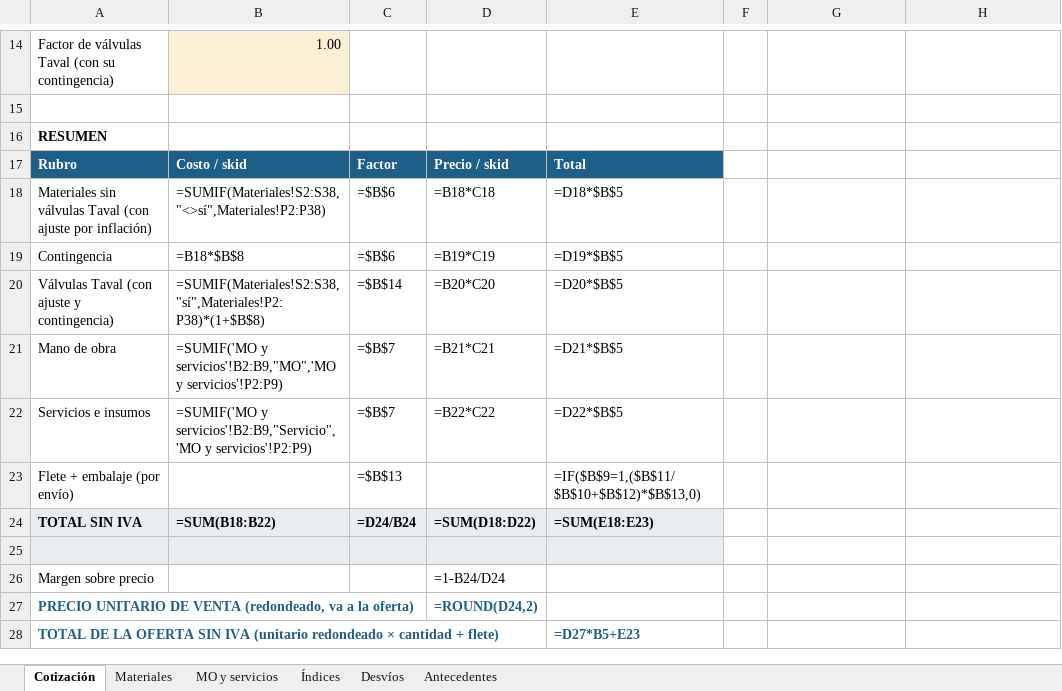
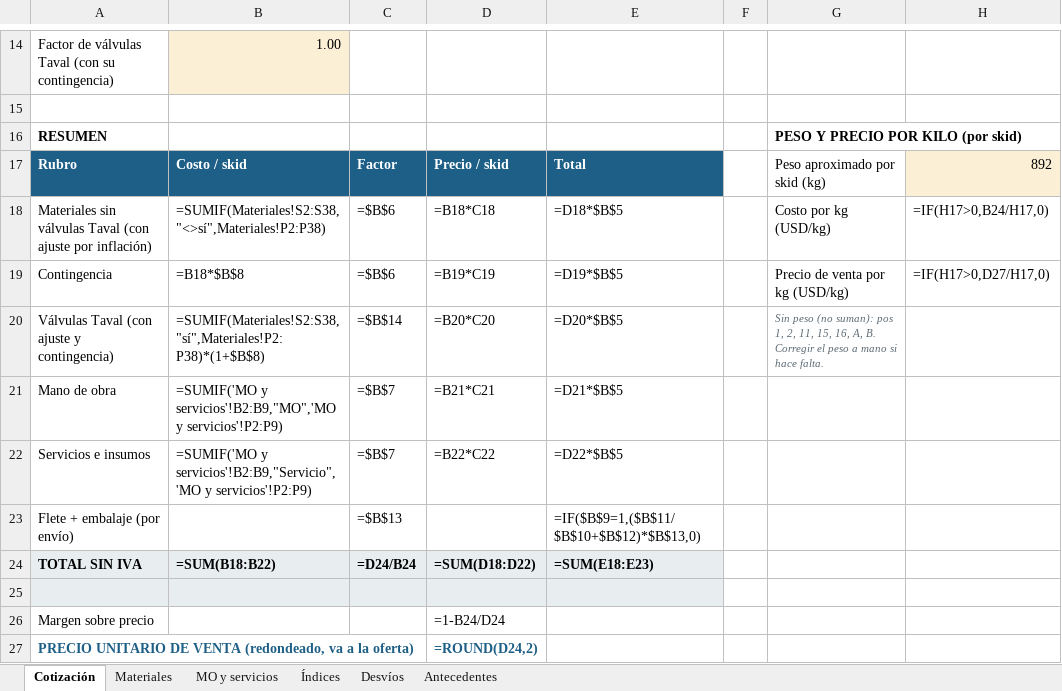
Before and after one commit to ricardoalvarezu2-cyber/cotizador-itt-2.0, an Excel workbook: cotizaciones/COT26-0135-001_CAMUZZI_CP24578_SKIDREG/COT26-0135-001_CAMUZZI_CP24578_SKID_REGULACION.xlsx, sheet Cotización, drawn as a sheet; only a part is shown, gaps mark what is left out; the shorter side is filled out with more unchanged rows; values as stored, in another font and other column widths than the file's, no borders; formulas without a stored value are shown as written; the diff names each change by its address in the sheet, - before the commit and + after, or states it on an @@ line.

```diff
--- a/cotizaciones/COT26-0135-001_CAMUZZI_CP24578_SKIDREG/COT26-0135-001_CAMUZZI_CP24578_SKID_REGULACION.xlsx (sheet Cotización)
+++ b/cotizaciones/COT26-0135-001_CAMUZZI_CP24578_SKIDREG/COT26-0135-001_CAMUZZI_CP24578_SKID_REGULACION.xlsx (sheet Cotización)
-G16: (empty)
+G16: PESO Y PRECIO POR KILO (por skid)
-G17: (empty)
+G17: Peso aproximado por skid (kg)
-H17: (empty)
+H17: 892
-H17 fill: none
+H17 fill: #FBEFD6
-G18: (empty)
+G18: Costo por kg (USD/kg)
-H18: (empty)
+H18: =IF(H17>0,B24/H17,0)
-G19: (empty)
+G19: Precio de venta por kg (USD/kg)
-H19: (empty)
+H19: =IF(H17>0,D27/H17,0)
-G20: (empty)
+G20: Sin peso (no suman): pos 1, 2, 11, 15, 16, A, B. Corregir el peso a mano si hace falta.
```
Also changed, not shown: cotizaciones/COT26-0135-002_CAMUZZI_CP24578_PUENTE/COT26-0135-002_CAMUZZI_CP24578_PUENTE_MEDICION.xlsx, cotizaciones/COT26-0135-003_CAMUZZI_CP24578_SEPARADOR/COT26-0135-003_CAMUZZI_CP24578_SEPARADOR_COALESCENTE.xlsx, 34 other files.
